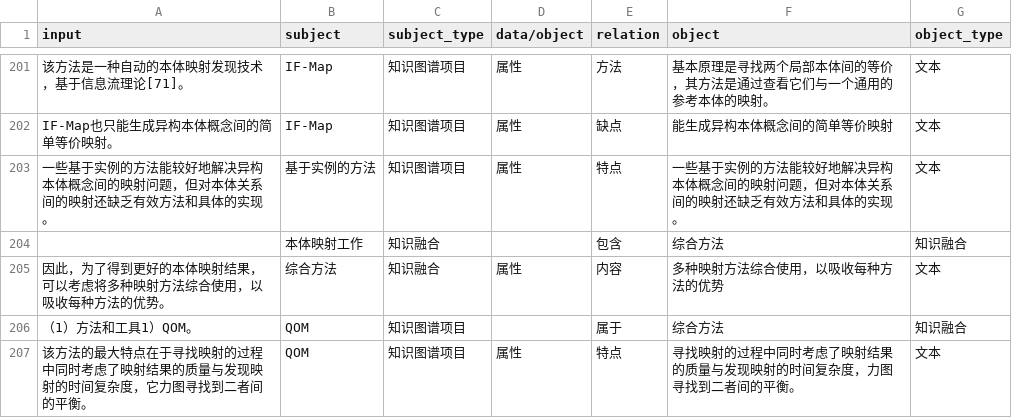
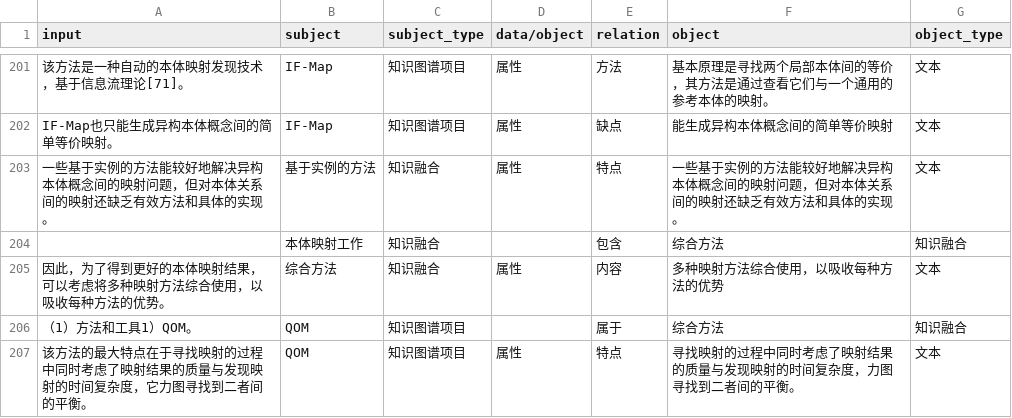
Before and after one commit to yxyuanxiao/knowledge-graph, a CSV file: csv2neo4j/csv/5.csv, drawn as a sheet; only a part is shown, gaps mark what is left out; the diff names each change by its address in the sheet, - before the commit and + after, or states it on an @@ line.

```diff
--- a/csv2neo4j/csv/5.csv
+++ b/csv2neo4j/csv/5.csv
-C203 (subject_type): 知识图谱项目
+C203 (subject_type): 知识融合
```
Also changed, not shown: csv2neo4j/csv/6.csv, csv2neo4j/csv/add.csv, 1 other file.
